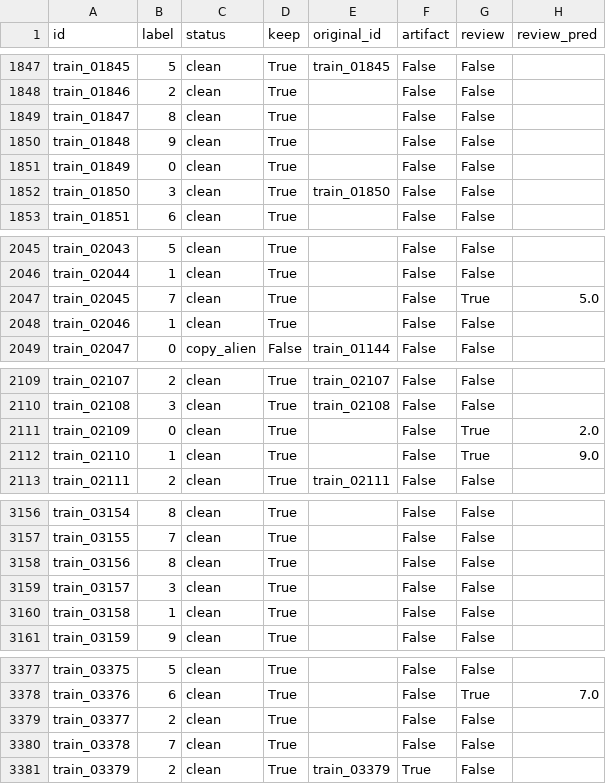
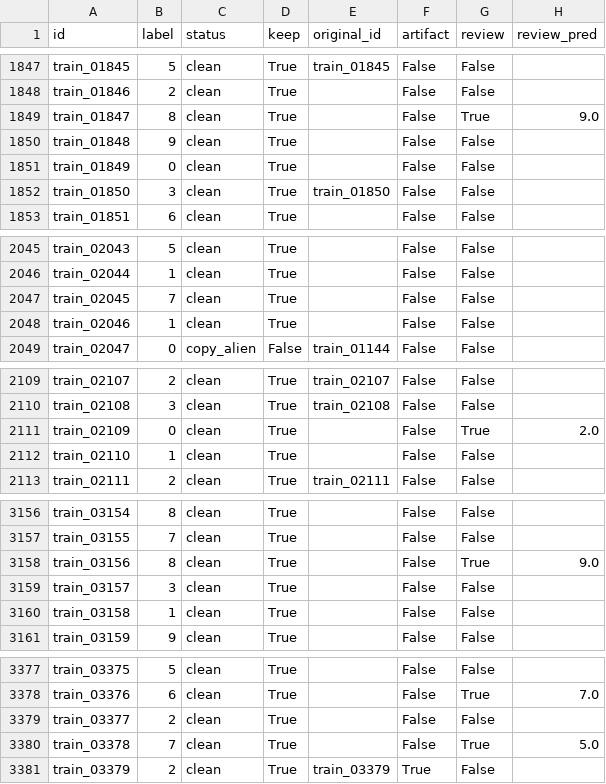
Before and after one commit to davidemeta/ANN-DL-Challenge, a CSV file: eda/elia/splits/clean_train.csv, drawn as a sheet; only a part is shown, gaps mark what is left out; the diff covers the shown part only.

```diff
--- a/eda/elia/splits/clean_train.csv
+++ b/eda/elia/splits/clean_train.csv
@@ -1848,3 +1848,3 @@ train_01845,5,clean,True,train_01845,False,False,
 train_01846,2,clean,True,,False,False,
-train_01847,8,clean,True,,False,False,
+train_01847,8,clean,True,,False,True,9.0
 train_01848,9,clean,True,,False,False,
@@ -2046,3 +2046,3 @@ train_02043,5,clean,True,,False,False,
 train_02044,1,clean,True,,False,False,
-train_02045,7,clean,True,,False,True,5.0
+train_02045,7,clean,True,,False,False,
 train_02046,1,clean,True,,False,False,
@@ -2111,3 +2111,3 @@ train_02108,3,clean,True,train_02108,False,False,
 train_02109,0,clean,True,,False,True,2.0
-train_02110,1,clean,True,,False,True,9.0
+train_02110,1,clean,True,,False,False,
 train_02111,2,clean,True,train_02111,False,False,
@@ -3157,3 +3157,3 @@ train_03154,8,clean,True,,False,False,
 train_03155,7,clean,True,,False,False,
-train_03156,8,clean,True,,False,False,
+train_03156,8,clean,True,,False,True,9.0
 train_03157,3,clean,True,,False,False,
@@ -3379,3 +3379,3 @@ train_03376,6,clean,True,,False,True,7.0
 train_03377,2,clean,True,,False,False,
-train_03378,7,clean,True,,False,False,
+train_03378,7,clean,True,,False,True,5.0
 train_03379,2,clean,True,train_03379,True,False,
```
Also changed, not shown: 16 edited cells elsewhere in this file, eda/elia/experiments_log.csv, eda/elia/splits/folds.csv, 4 other files.
